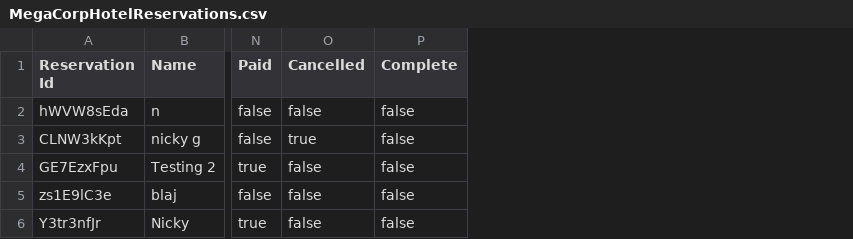
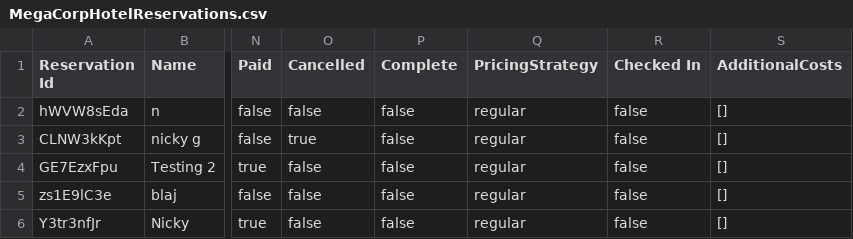
Before and after one commit to nicole-berty/HotelReservationSystem, a CSV file: src/data/MegaCorpHotelReservations.csv, drawn as a sheet; only a part is shown, gaps mark what is left out; the diff names each change by its address in the sheet, - before the commit and + after, or states it on an @@ line.

Commit message:
Add PricingStrategy interface with default, static and private methods. Implement the interface in 4 concrete classes. Add PricingStrategy to hotel and reservation objects and toString methods to store in file. Add checkIn and checkOut methods for employees and add checkIn boolean to reservation toggle on check in/out. Toggle completed as well for check out. Add separate employee main menu which encompasses regular main menu accessible to customers and manager has another menu which includes both of these. Use lambdas/method references/predicates when filtering reservations. Add 2 more ways to filter. Demonstrate defensive copies with dates. Add method to allow manager to set pricing strategy. Add method to find hotel from file list of hotels. Add additional costs to reservation and use varargs to set 0 - N args here which are then added to total cost. Add comments throughout. Override cancelReservation in subclasses to demonstrate runtime polymorphism. Override makeReservation in customer only also as demo and to show varargs additional costs in use. Remove unused and unnecessary code like extraneous constructors.

```diff
--- a/src/data/MegaCorpHotelReservations.csv
+++ b/src/data/MegaCorpHotelReservations.csv
+column Q (PricingStrategy), rows 2-6: all regular
+column R (Checked In), rows 2-6: all false
+column S (AdditionalCosts), rows 2-6: all []
```
Also changed, not shown: src/data/MegaCorpHotels.csv, 19 other files.
